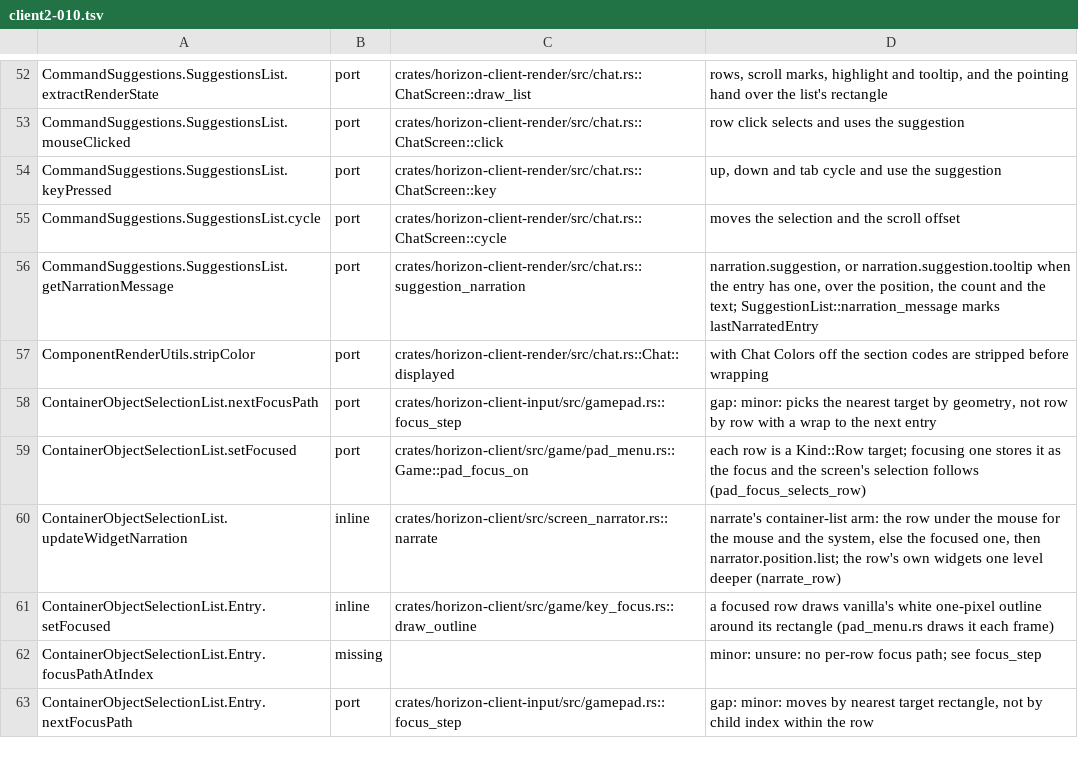
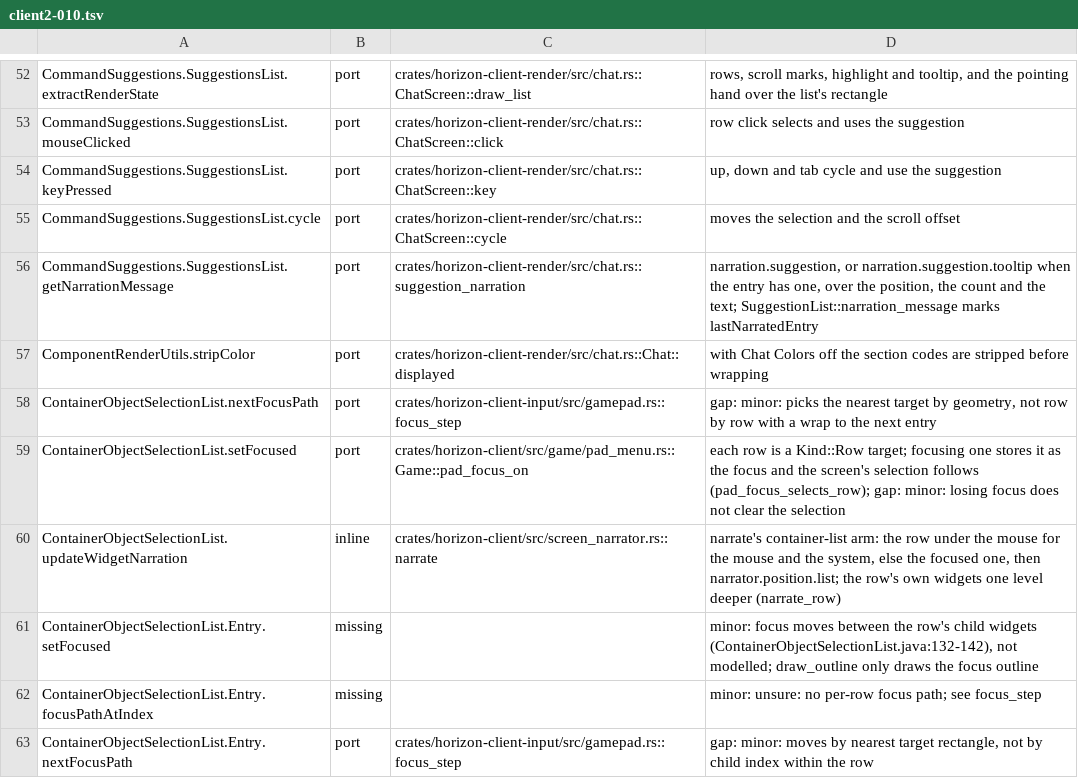
Before and after one commit to MSedgeMC/horizon, a TSV file: tools/port_map/client2-010.tsv, drawn as a sheet; only a part is shown, gaps mark what is left out.

Commit message:
Keep setFocused as a port with its gap; Entry.setFocused stays missing

```diff
--- a/tools/port_map/client2-010.tsv
+++ b/tools/port_map/client2-010.tsv
@@ -58,5 +58,5 @@ ComponentRenderUtils.stripColor	port	crates/horizon-client-render/src/chat.rs::C
 ContainerObjectSelectionList.nextFocusPath	port	crates/horizon-client-input/src/gamepad.rs::focus_step	gap: minor: picks the nearest target by geometry, not row by row with a wrap to the next entry
-ContainerObjectSelectionList.setFocused	port	crates/horizon-client/src/game/pad_menu.rs::Game::pad_focus_on	each row is a Kind::Row target; focusing one stores it as the focus and the screen's selection follows (pad_focus_selects_row)
+ContainerObjectSelectionList.setFocused	port	crates/horizon-client/src/game/pad_menu.rs::Game::pad_focus_on	each row is a Kind::Row target; focusing one stores it as the focus and the screen's selection follows (pad_focus_selects_row); gap: minor: losing focus does not clear the selection
 ContainerObjectSelectionList.updateWidgetNarration	inline	crates/horizon-client/src/screen_narrator.rs::narrate	narrate's container-list arm: the row under the mouse for the mouse and the system, else the focused one, then narrator.position.list; the row's own widgets one level deeper (narrate_row)
-ContainerObjectSelectionList.Entry.setFocused	inline	crates/horizon-client/src/game/key_focus.rs::draw_outline	a focused row draws vanilla's white one-pixel outline around its rectangle (pad_menu.rs draws it each frame)
+ContainerObjectSelectionList.Entry.setFocused	missing		minor: focus moves between the row's child widgets (ContainerObjectSelectionList.java:132-142), not modelled; draw_outline only draws the focus outline
 ContainerObjectSelectionList.Entry.focusPathAtIndex	missing		minor: unsure: no per-row focus path; see focus_step
```
